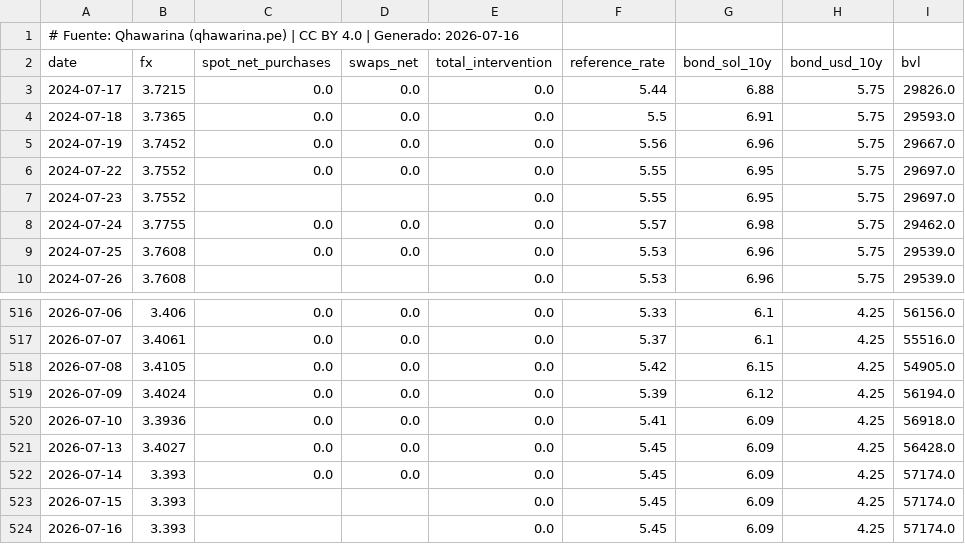
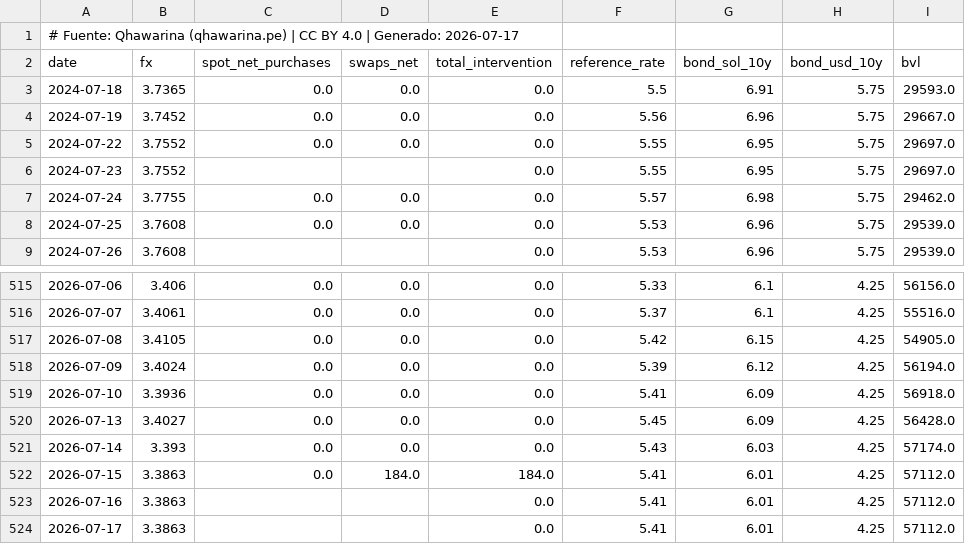
Before and after one commit to cesarchavezp29/qhawarina, a CSV file: exports/data/csv/tipo_cambio.csv, drawn as a sheet; only a part is shown, gaps mark what is left out.

```diff
--- a/exports/data/csv/tipo_cambio.csv
+++ b/exports/data/csv/tipo_cambio.csv
@@ -1,4 +1,3 @@
-# Fuente: Qhawarina (qhawarina.pe) | CC BY 4.0 | Generado: 2026-07-16
+# Fuente: Qhawarina (qhawarina.pe) | CC BY 4.0 | Generado: 2026-07-17
 date,fx,spot_net_purchases,swaps_net,total_intervention,reference_rate,bond_sol_10y,bond_usd_10y,bvl
-2024-07-17,3.7215,0.0,0.0,0.0,5.44,6.88,5.75,29826.0
 2024-07-18,3.7365,0.0,0.0,0.0,5.5,6.91,5.75,29593.0
@@ -521,4 +520,5 @@ date,fx,spot_net_purchases,swaps_net,total_intervention,reference_rate,bond_sol_
 2026-07-13,3.4027,0.0,0.0,0.0,5.45,6.09,4.25,56428.0
-2026-07-14,3.393,0.0,0.0,0.0,5.45,6.09,4.25,57174.0
-2026-07-15,3.393,,,0.0,5.45,6.09,4.25,57174.0
-2026-07-16,3.393,,,0.0,5.45,6.09,4.25,57174.0
+2026-07-14,3.393,0.0,0.0,0.0,5.43,6.03,4.25,57174.0
+2026-07-15,3.3863,0.0,184.0,184.0,5.41,6.01,4.25,57112.0
+2026-07-16,3.3863,,,0.0,5.41,6.01,4.25,57112.0
+2026-07-17,3.3863,,,0.0,5.41,6.01,4.25,57112.0
```
Also changed, not shown: exports/data/csv/indices_riesgo_mensual.csv, exports/data/csv/pbi_nowcast.csv, 10 other files.
